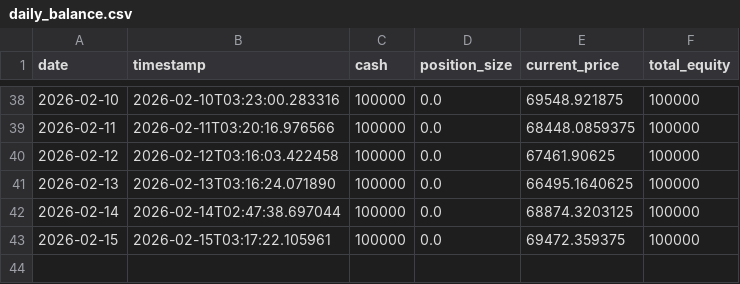
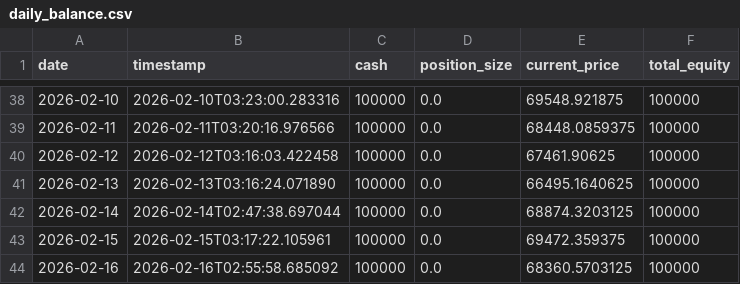
Before and after one commit to YuchenZhu2335/AutoCryptoTrader, a CSV file: data/daily_balance.csv, drawn as a sheet; only a part is shown, gaps mark what is left out; the diff names each change by its address in the sheet, - before the commit and + after, or states it on an @@ line.

```diff
--- a/data/daily_balance.csv
+++ b/data/daily_balance.csv
+row 44: 2026-02-16 | 2026-02-16T02:55:58.685092 | 100000 | 0.0 | 68360.5703125 | 100000
```
Also changed, not shown: 1 other file.
